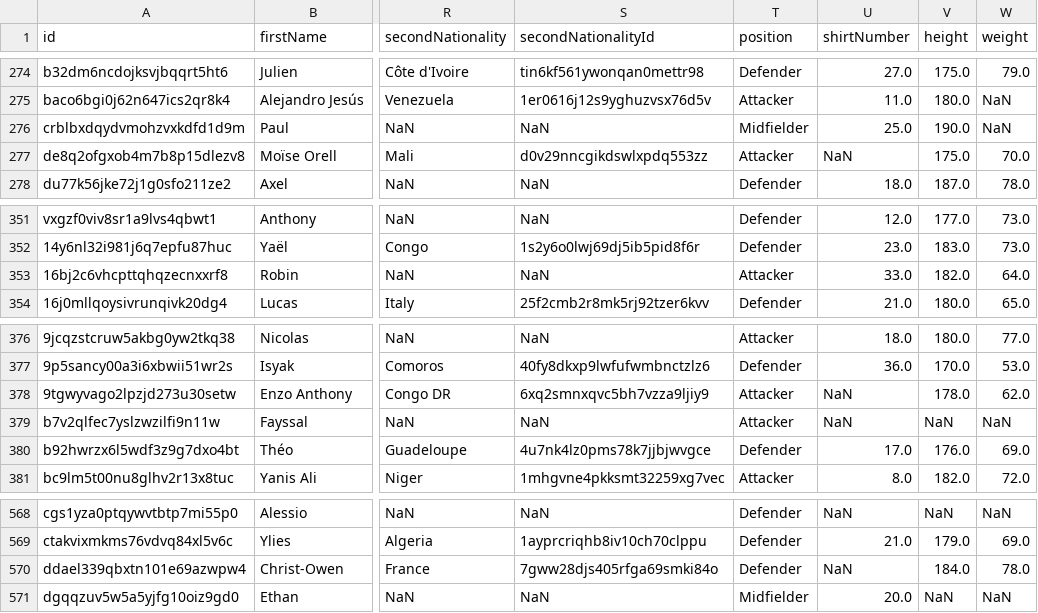
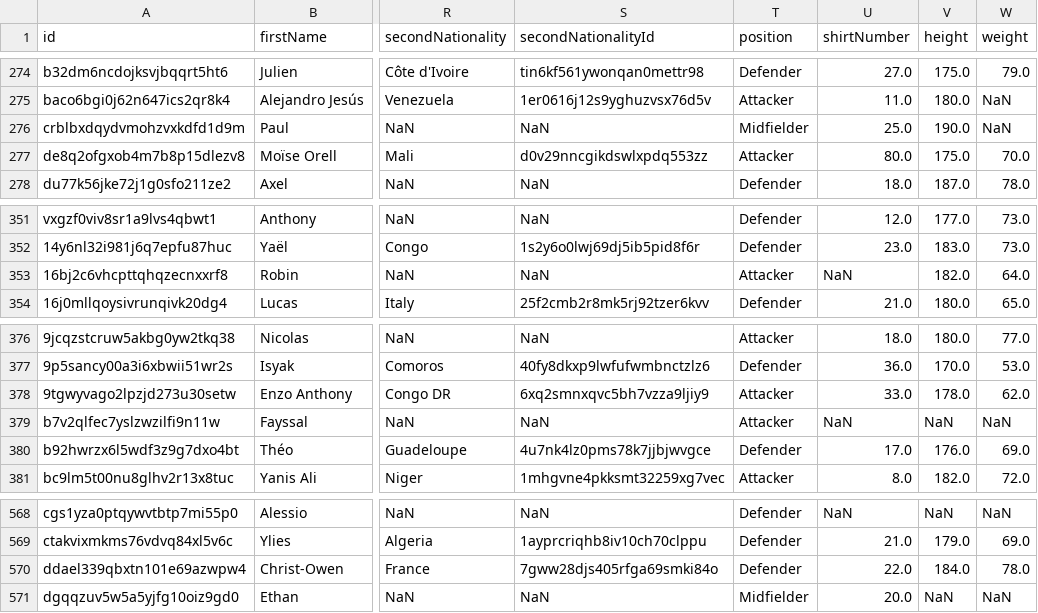
Before and after one commit to AC-Horsens/AC-Horsens-scouting, a CSV file: FRA_Ligue_2_2025_2026/squads FRA_Ligue_2_2025_2026.csv, drawn as a sheet; only a part is shown, gaps mark what is left out; the diff covers the shown part only; the diff names each change by its address in the sheet, - before the commit and + after, or states it on an @@ line.

```diff
--- a/FRA_Ligue_2_2025_2026/squads FRA_Ligue_2_2025_2026.csv
+++ b/FRA_Ligue_2_2025_2026/squads FRA_Ligue_2_2025_2026.csv
-U277 (shirtNumber): NaN
+U277 (shirtNumber): 80.0
-U353 (shirtNumber): 33.0
+U353 (shirtNumber): NaN
-U378 (shirtNumber): NaN
+U378 (shirtNumber): 33.0
-U570 (shirtNumber): NaN
+U570 (shirtNumber): 22.0
```
Also changed, not shown: 15 edited cells elsewhere in this file, 5 other files.
